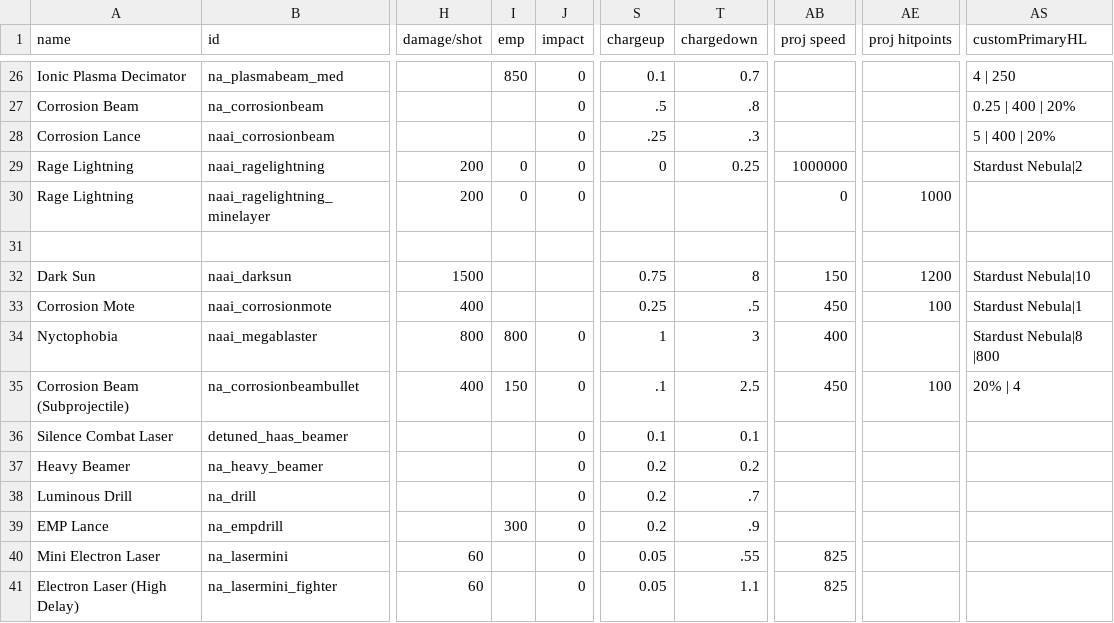
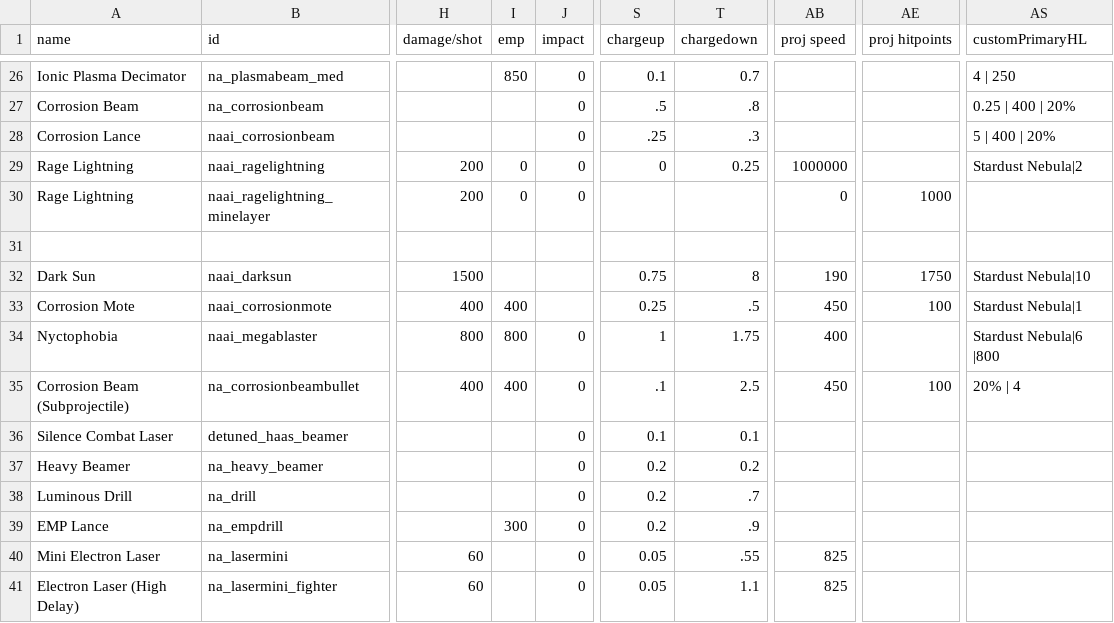
Before and after one commit to YukiMonsai/nightcross-armory, a CSV file: data/weapons/weapon_data.csv, drawn as a sheet; only a part is shown, gaps mark what is left out; the diff names each change by its address in the sheet, - before the commit and + after, or states it on an @@ line.

```diff
--- a/data/weapons/weapon_data.csv
+++ b/data/weapons/weapon_data.csv
-AB32 (proj speed): 150
+AB32 (proj speed): 190
-AE32 (proj hitpoints): 1200
+AE32 (proj hitpoints): 1750
-I33 (emp): (empty)
+I33 (emp): 400
-T34 (chargedown): 3
+T34 (chargedown): 1.75
-AS34 (customPrimaryHL): Stardust Nebula|8 |800
+AS34 (customPrimaryHL): Stardust Nebula|6 |800
-I35 (emp): 150
+I35 (emp): 400
```
Also changed, not shown: data/hullmods/hull_mods.csv, data/hulls/ship_data.csv, 30 other files.
